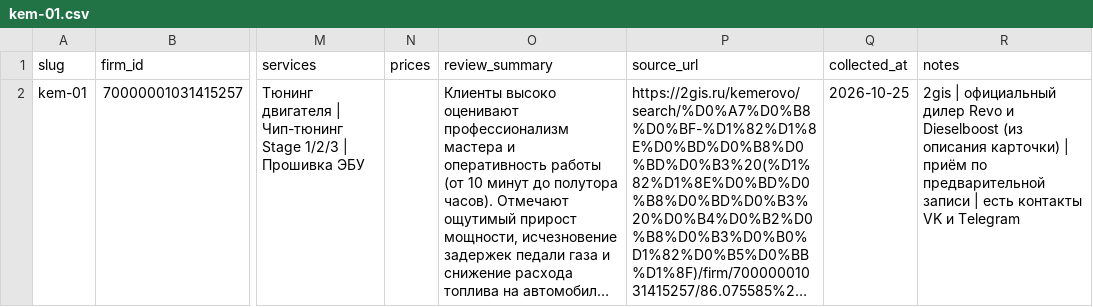
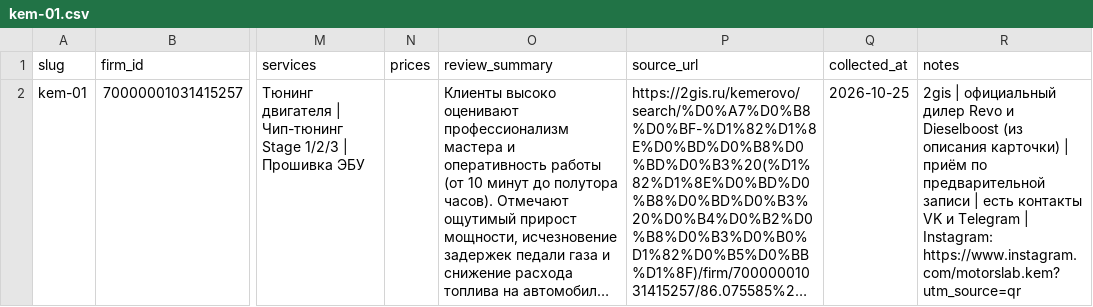
Before and after one commit to sspasee/chip-tuning-sites, a CSV file: data/raw/kem-01.csv, drawn as a sheet; only a part is shown, gaps mark what is left out; long unchanged cells end in …; the diff names each change by its address in the sheet, - before the commit and + after, or states it on an @@ line.

Commit message:
feat(kem-01): добавлен Instagram аккаунт в контакты и базу данных

```diff
--- a/data/raw/kem-01.csv
+++ b/data/raw/kem-01.csv
-R2 (notes): …и Telegram
+R2 (notes): …и Telegram | Instagram: https://www.instagram.com/motorslab.kem?utm_source=qr
```
Also changed, not shown: 4 other files.
